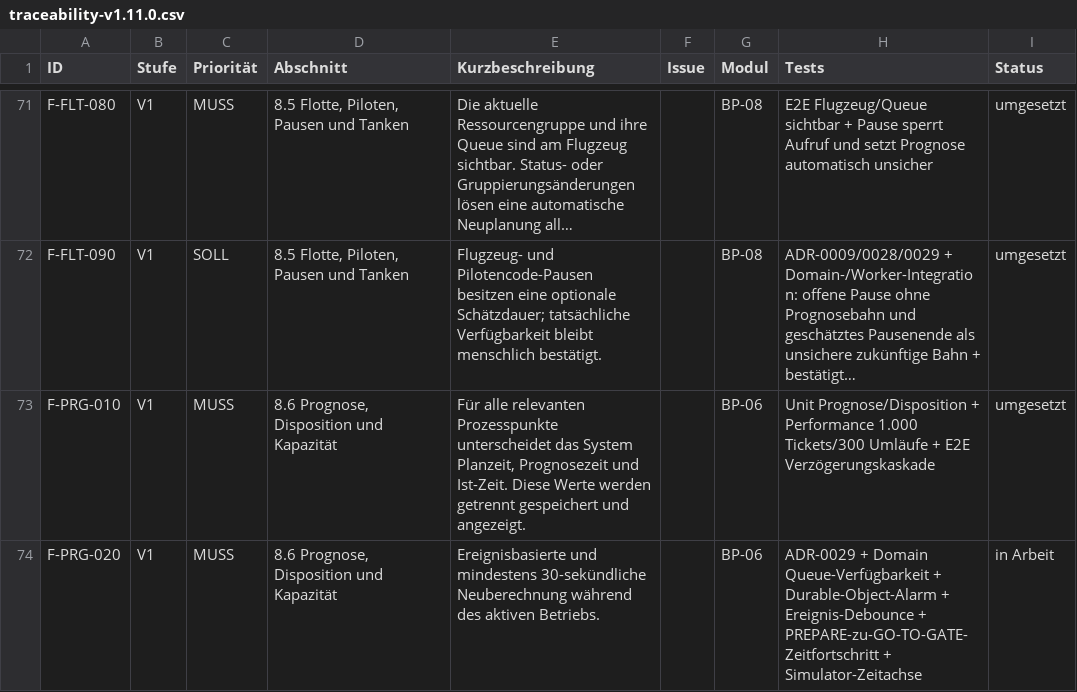
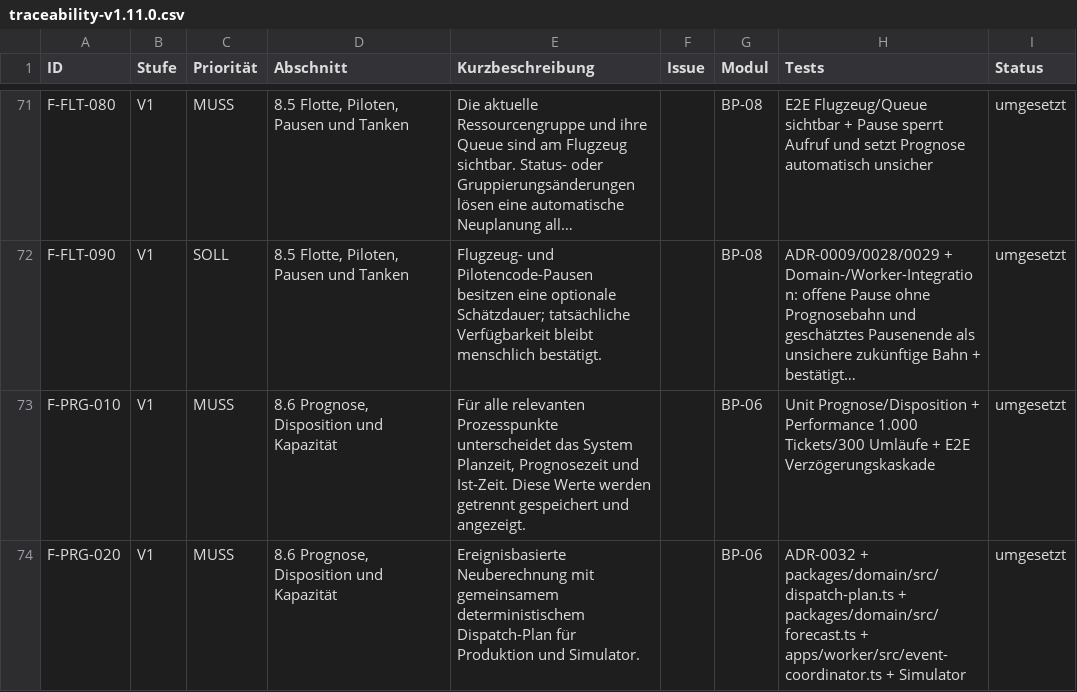
Before and after one commit to aguther/rundflug-leitstand, a CSV file: docs/requirements/traceability-v1.11.0.csv, drawn as a sheet; only a part is shown, gaps mark what is left out; long unchanged cells end in …; the diff covers the shown part only; the diff names each change by its address in the sheet, - before the commit and + after, or states it on an @@ line.

Commit message:
feat(forecast): add fair dispatch planning
Plan product-pure booking-group batches across multiple lanes and waves, derive precalls and recommendations from stable dispatch revisions, and persist gate-specific travel lead observations.

Refs: F-PRG-020, F-PRG-030, F-BEN-030, F-BEN-090, Q-ZUV-020

```diff
--- a/docs/requirements/traceability-v1.11.0.csv
+++ b/docs/requirements/traceability-v1.11.0.csv
-E74 (Kurzbeschreibung): Ereignisbasierte und mindestens 30-sekündliche Neuberechnung während des aktiven Betriebs.
+E74 (Kurzbeschreibung): Ereignisbasierte Neuberechnung mit gemeinsamem deterministischem Dispatch-Plan für Produktion und Simulator.
-H74 (Tests): ADR-0029 + Domain Queue-Verfügbarkeit + Durable-Object-Alarm + Ereignis-Debounce + PREPARE-zu-GO-TO-GATE-Zeitfortschritt + Simulator-Zeitachse
+H74 (Tests): ADR-0032 + packages/domain/src/dispatch-plan.ts + packages/domain/src/forecast.ts + apps/worker/src/event-coordinator.ts + Simulator
-I74 (Status): in Arbeit
+I74 (Status): umgesetzt
```
Also changed, not shown: 12 edited cells elsewhere in this file, 49 other files.
